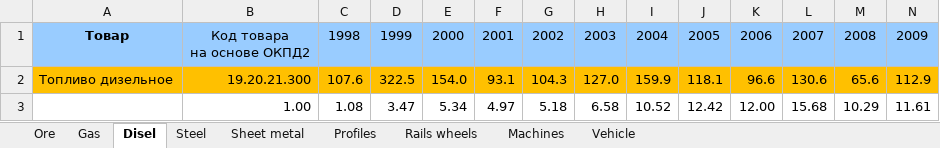
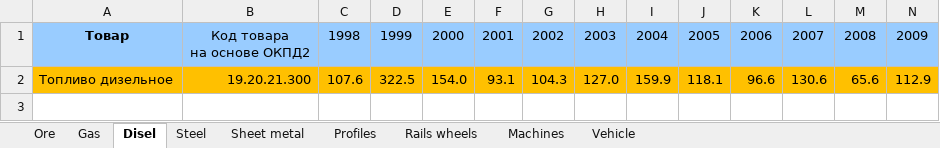
Before and after one commit to teexone/severstal_2022, an Excel workbook: data/external/indices.xlsx, sheet Disel, drawn as a sheet; only a part is shown; values as stored, in another font and other column widths than the file's, no borders; rows hold the shown columns only; the diff names each change by its address in the sheet, - before the commit and + after, or states it on an @@ line.

```diff
--- a/data/external/indices.xlsx (sheet Disel)
+++ b/data/external/indices.xlsx (sheet Disel)
-row 3:  | 1.00 | 1.08 | 3.47 | 5.34 | 4.97 | 5.18 | 6.58 | 10.52 | 12.42 | 12.00 | 15.68 | 10.29 | 11.61
```
Also changed, not shown: sheet Sheet metal, sheet Machines, sheet Rails wheels, sheet Gas, sheet Steel, sheet Profiles, 2 more sheets.
